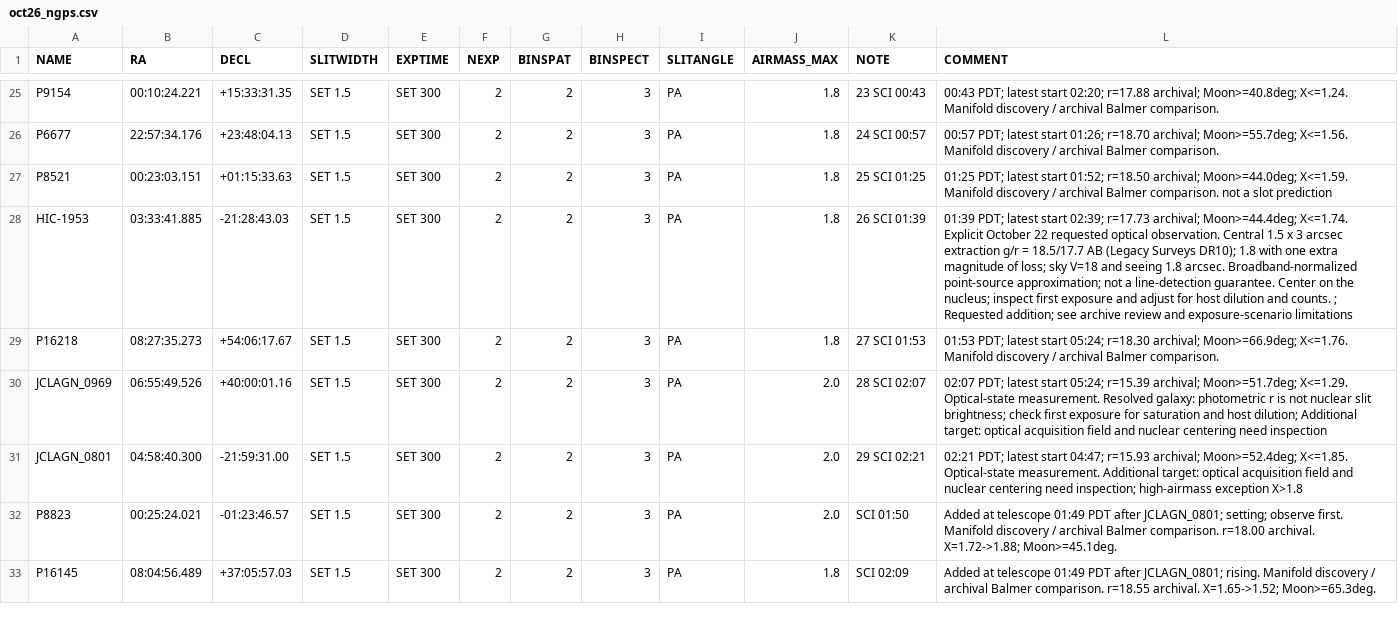
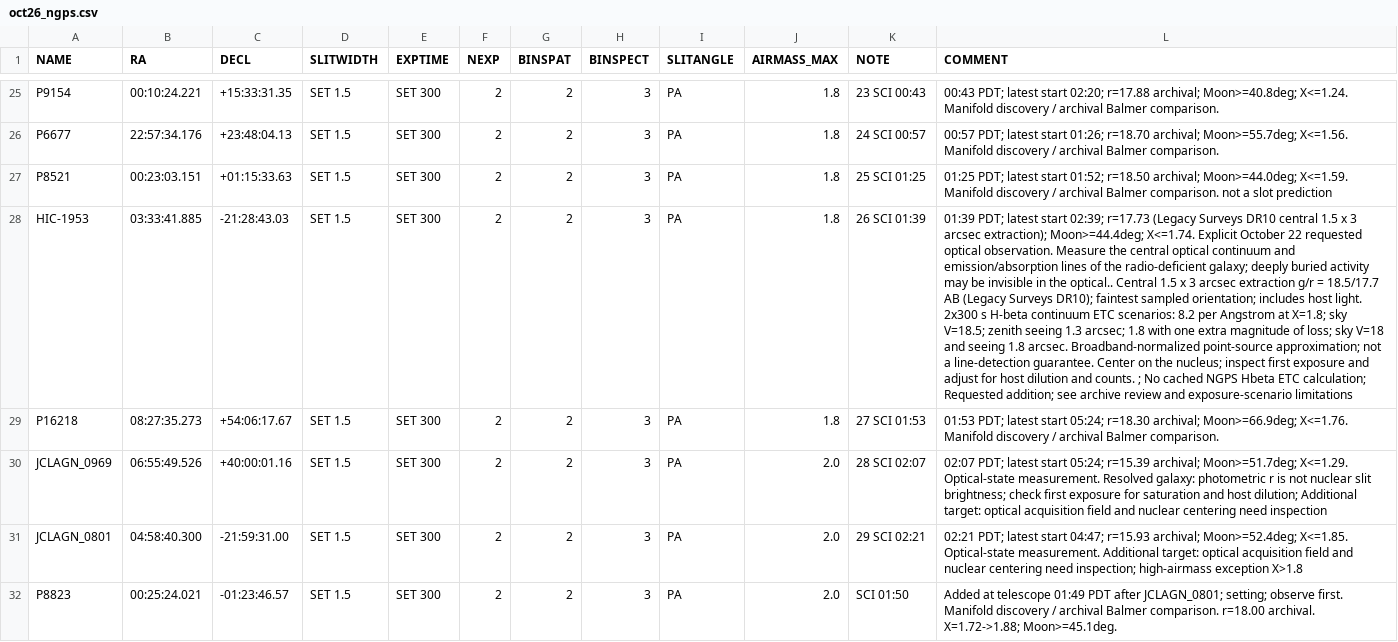
Before and after one commit to xoubish/CLAGN, a CSV file: docs/targets/oct26_ngps.csv, drawn as a sheet; only a part is shown, gaps mark what is left out; the shorter side is filled out with more unchanged rows; the diff names each change by its address in the sheet, - before the commit and + after, or states it on an @@ line.

```diff
--- a/docs/targets/oct26_ngps.csv
+++ b/docs/targets/oct26_ngps.csv
-L28 (COMMENT): …02:39; r=17.73 archival; Moon>=44.4deg; X<=1.74. Explicit October 22 requested optical observation. Central 1.5 x 3 arcsec extraction g/r = 18.5/17.7 AB (Legacy Surveys DR10); 1.8 with one extra magnitude of loss; sky V=18 and seeing 1.8 arcsec. Broadband-normalized point-source approximation; not a line-detection guarantee. Center on the nucleus; inspect first exposure and adjust for host dilution and counts. ; Requested addition;…
+L28 (COMMENT): …02:39; r=17.73 (Legacy Surveys DR10 central 1.5 x 3 arcsec extraction); Moon>=44.4deg; X<=1.74. Explicit October 22 requested optical observation. Measure the central optical continuum and emission/absorption lines of the radio-deficient galaxy; deeply buried activity may be invisible in the optical.. Central 1.5 x 3 arcsec extraction g/r = 18.5/17.7 AB (Legacy Surveys DR10); faintest sampled orientation; includes host light. 2x300 s H-beta continuum ETC scenarios: 8.2 per Angstrom at X=1.8; sky V=18.5; zenith seeing 1.3 arcsec; 1.8 with one extra magnitude of loss; sky V=18 and seeing 1.8 arcsec. Broadband-normalized point-source approximation; not a line-detection guarantee. Center on the nucleus; inspect first exposure and adjust for host dilution and counts. ; No cached NGPS Hbeta ETC calculation; Requested addition;…
```
Also changed, not shown: docs/october/manual_visits.csv, docs/october/oct26_ngps.csv, 12 other files.
